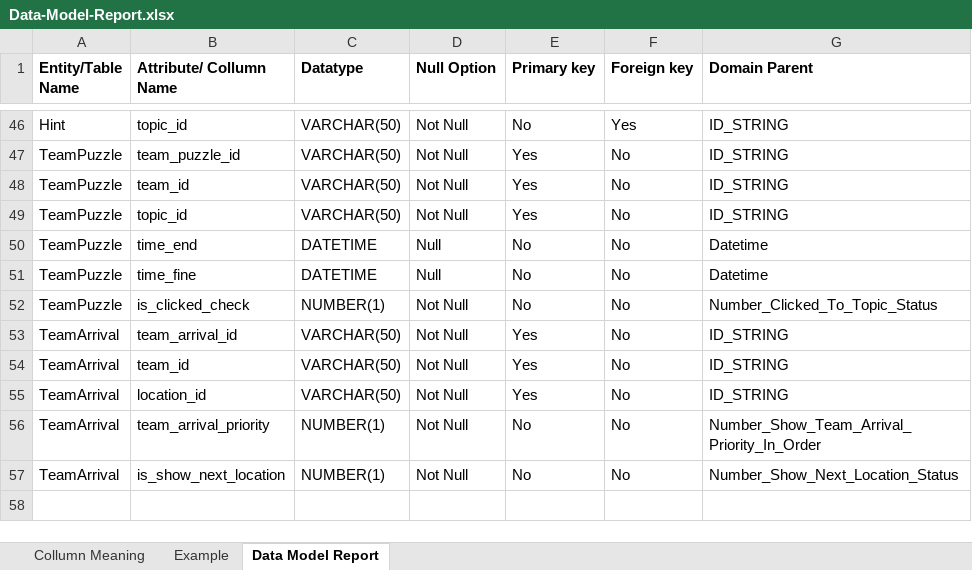
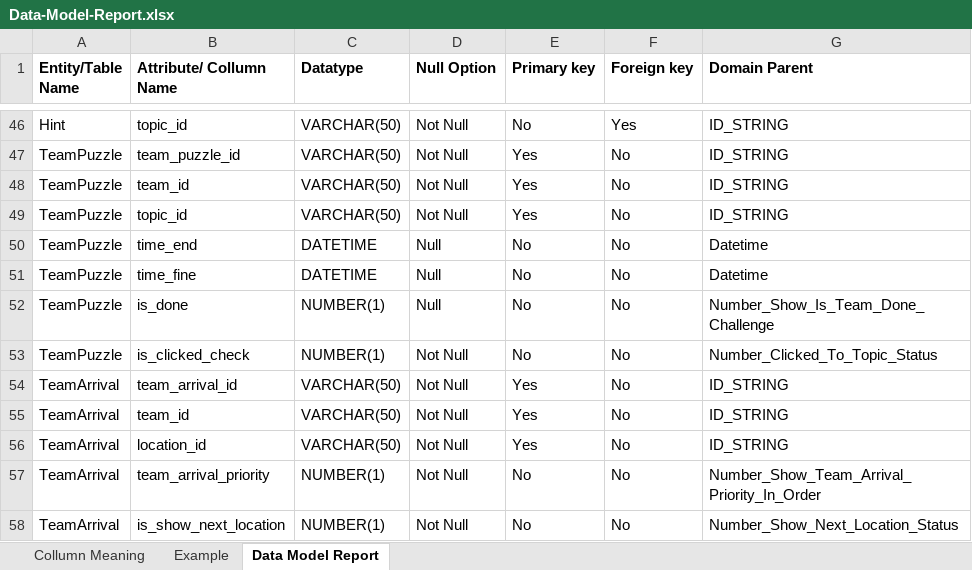
Before and after one commit to Tiendat06/ITZone_TeamBuilding, an Excel workbook: config/Data-Model-Report.xlsx, sheet Data Model Report, drawn as a sheet; only a part is shown, gaps mark what is left out; values as stored, in another font and other column widths than the file's, no borders; the diff names each change by its address in the sheet, - before the commit and + after, or states it on an @@ line.

```diff
--- a/config/Data-Model-Report.xlsx (sheet Data Model Report)
+++ b/config/Data-Model-Report.xlsx (sheet Data Model Report)
+row 52: TeamPuzzle | is_done | NUMBER(1) | Null | No | No | Number_Show_Is_Team_Done_Challenge
```
Also changed, not shown: 16 other files.
